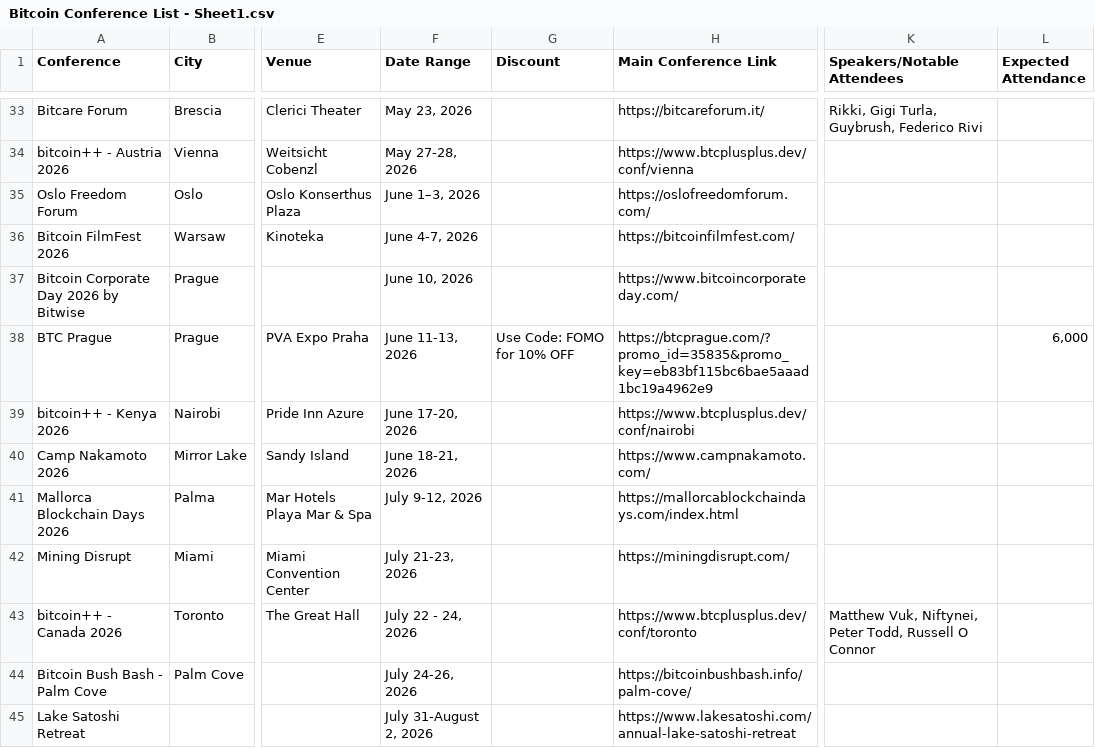
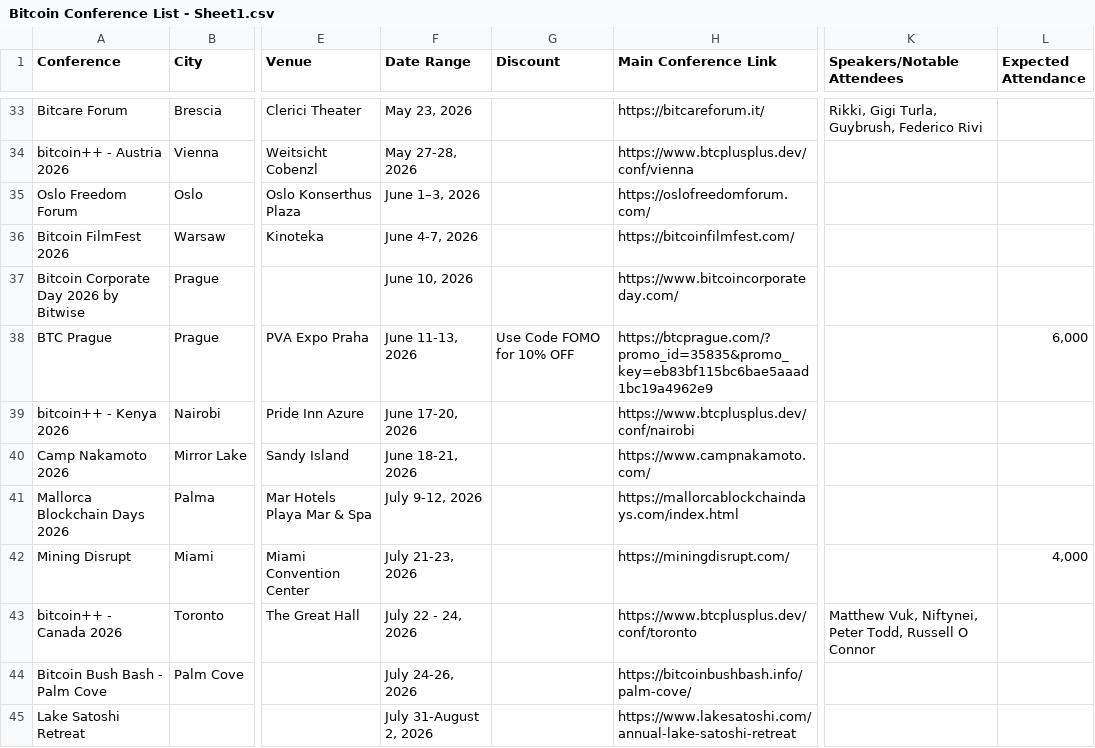
Before and after one commit to goldisdying/proofofconference, a CSV file: Bitcoin Conference List - Sheet1.csv, drawn as a sheet; only a part is shown, gaps mark what is left out; the diff covers the shown part only; the diff names each change by its address in the sheet, - before the commit and + after, or states it on an @@ line.

Commit message:
Add files via upload

```diff
--- a/Bitcoin Conference List - Sheet1.csv
+++ b/Bitcoin Conference List - Sheet1.csv
-G38 (Discount): Use Code: FOMO for 10% OFF
+G38 (Discount): Use Code FOMO for 10% OFF
-L42 (Expected Attendance): (empty)
+L42 (Expected Attendance): 4,000
```
Also changed, not shown: 11 edited cells elsewhere in this file.
